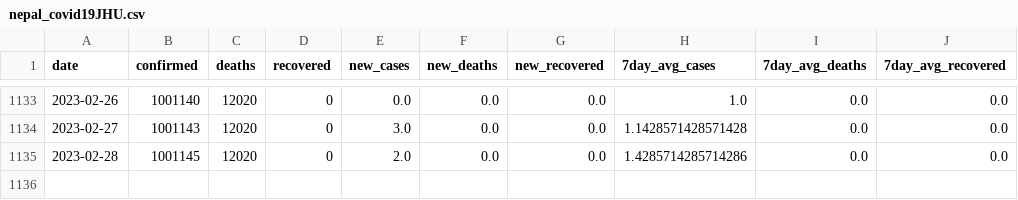
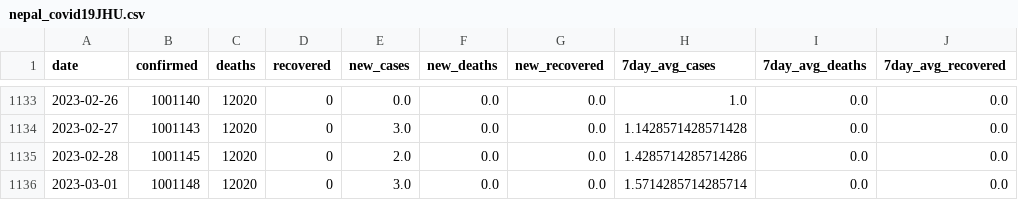
Before and after one commit to rvibek/covid19_nepal, a CSV file: data/nepal_covid19JHU.csv, drawn as a sheet; only a part is shown, gaps mark what is left out.

```diff
--- a/data/nepal_covid19JHU.csv
+++ b/data/nepal_covid19JHU.csv
@@ -1135 +1135,2 @@ date,confirmed,deaths,recovered,new_cases,new_deaths,new_recovered,7day_avg_case
 2023-02-28,1001145,12020,0,2.0,0.0,0.0,1.4285714285714286,0.0,0.0
+2023-03-01,1001148,12020,0,3.0,0.0,0.0,1.5714285714285714,0.0,0.0
```
Also changed, not shown: data/covid19aggregate.csv, 1 other file.
